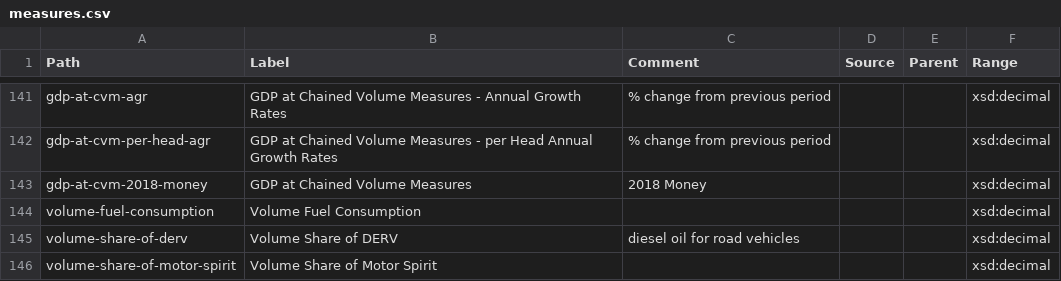
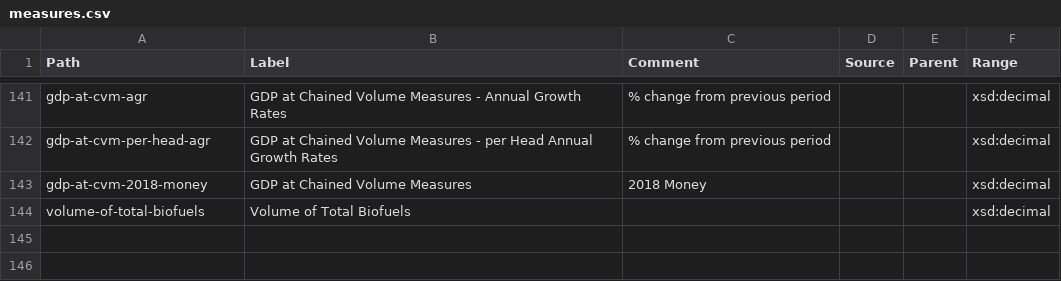
Before and after one commit to GSS-Cogs/ref_common, a CSV file: reference/measures.csv, drawn as a sheet; only a part is shown, gaps mark what is left out.

Commit message:
Update measures.csv

```diff
--- a/reference/measures.csv
+++ b/reference/measures.csv
@@ -143,4 +143,2 @@ gdp-at-cvm-per-head-agr,GDP at Chained Volume Measures - per Head Annual Growth
 gdp-at-cvm-2018-money,GDP at Chained Volume Measures,2018 Money,,,xsd:decimal
-volume-fuel-consumption,Volume Fuel Consumption,,,,xsd:decimal
-volume-share-of-derv,Volume Share of DERV,diesel oil for road vehicles,,,xsd:decimal
-volume-share-of-motor-spirit,Volume Share of Motor Spirit,,,,xsd:decimal
+volume-of-total-biofuels,Volume of Total Biofuels,,,,xsd:decimal
```
